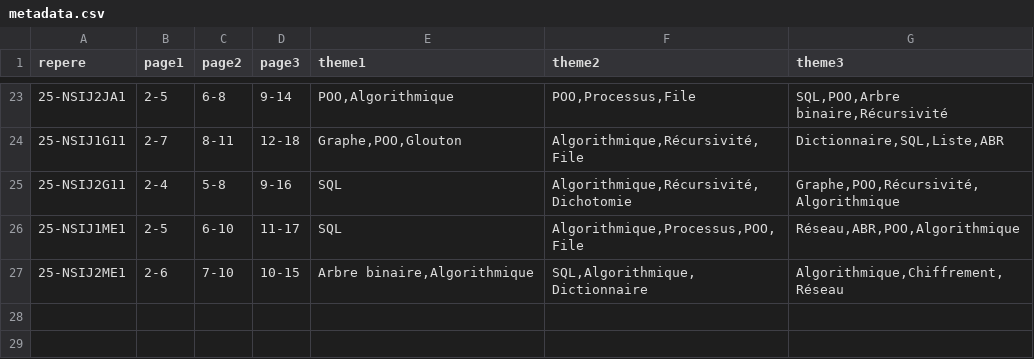
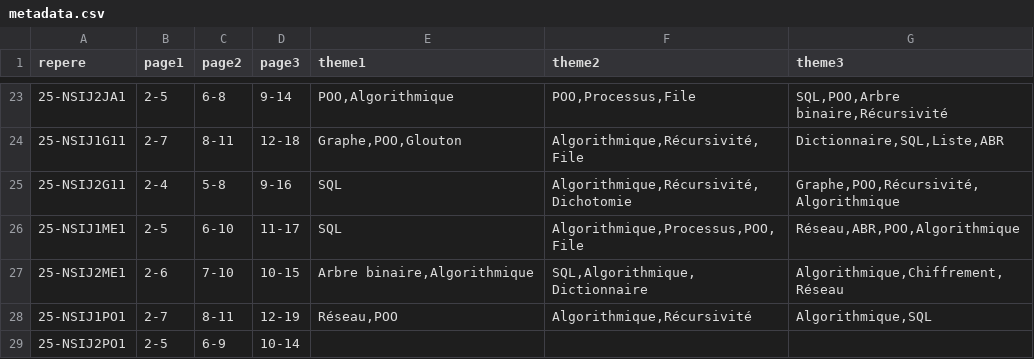
Before and after one commit to ArthurRouquan/salonnsi, a CSV file: docs/annales/metadata.csv, drawn as a sheet; only a part is shown, gaps mark what is left out.

```diff
--- a/docs/annales/metadata.csv
+++ b/docs/annales/metadata.csv
@@ -27 +27,3 @@ repere;page1;page2;page3;theme1;theme2;theme3
 25-NSIJ2ME1;2-6;7-10;10-15;Arbre binaire,Algorithmique;SQL,Algorithmique,Dictionnaire;Algorithmique,Chiffrement,Réseau
+25-NSIJ1PO1;2-7;8-11;12-19;Réseau,POO;Algorithmique,Récursivité;Algorithmique,SQL
+25-NSIJ2PO1;2-5;6-9;10-14;;;
```
Also changed, not shown: 43 other files.
